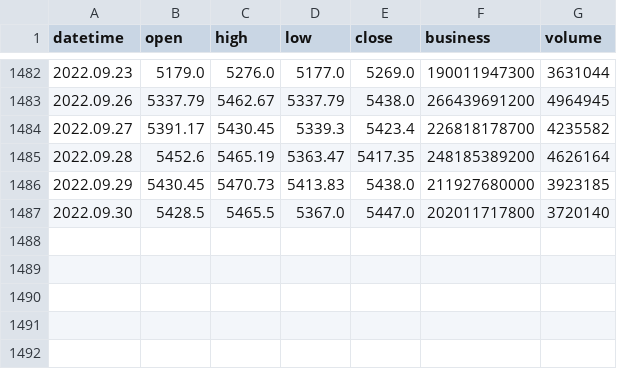
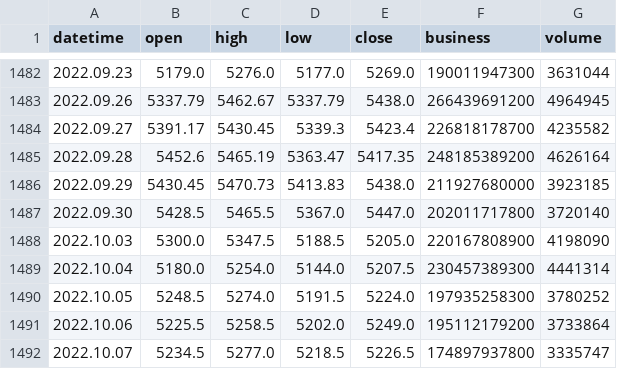
Before and after one commit to gbencke/pyAutoTradingBot, a CSV file: src/strategies/B3/WDOL/00.data/input/WDO$Daily.csv, drawn as a sheet; only a part is shown, gaps mark what is left out.

Commit message:
data(pyAutoTrader):Data for the week

```diff
--- a/src/strategies/B3/WDOL/00.data/input/WDO$Daily.csv
+++ b/src/strategies/B3/WDOL/00.data/input/WDO$Daily.csv
@@ -1487 +1487,6 @@ datetime,open,high,low,close,business,volume
 2022.09.30,5428.5,5465.5,5367.0,5447.0,202011717800,3720140
+2022.10.03,5300.0,5347.5,5188.5,5205.0,220167808900,4198090
+2022.10.04,5180.0,5254.0,5144.0,5207.5,230457389300,4441314
+2022.10.05,5248.5,5274.0,5191.5,5224.0,197935258300,3780252
+2022.10.06,5225.5,5258.5,5202.0,5249.0,195112179200,3733864
+2022.10.07,5234.5,5277.0,5218.5,5226.5,174897937800,3335747
```
Also changed, not shown: 2 other files.
